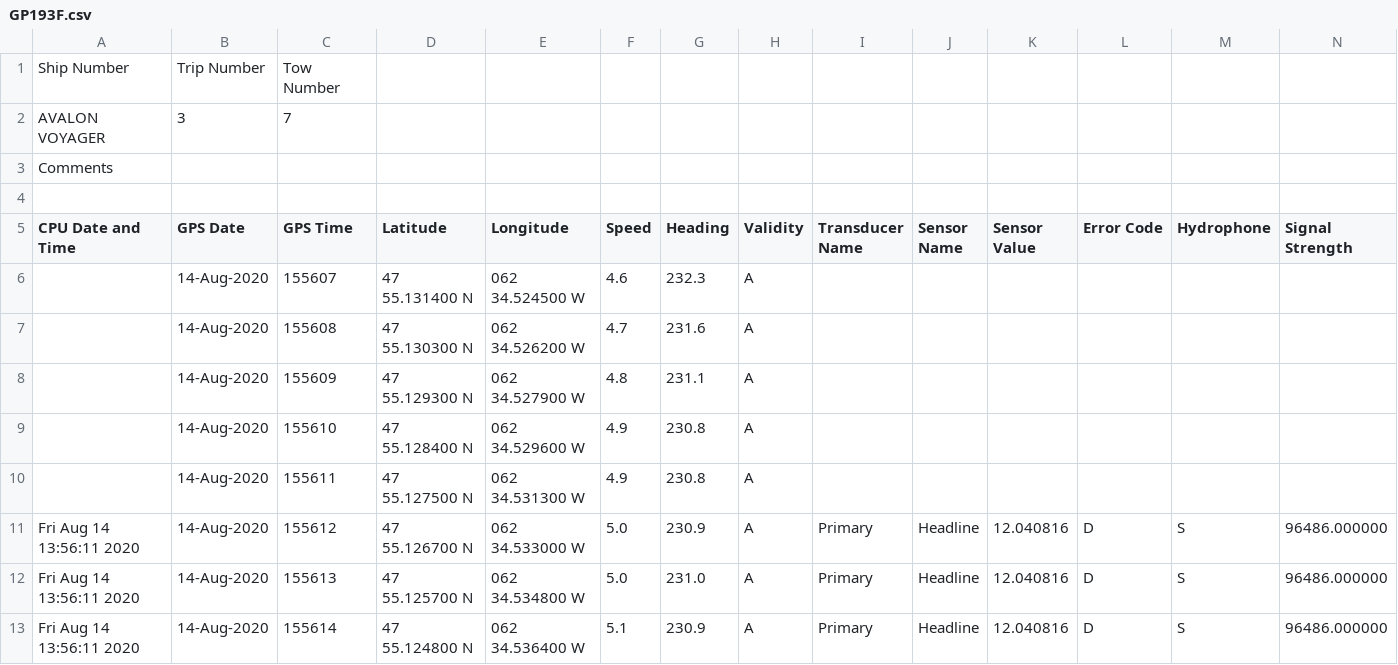
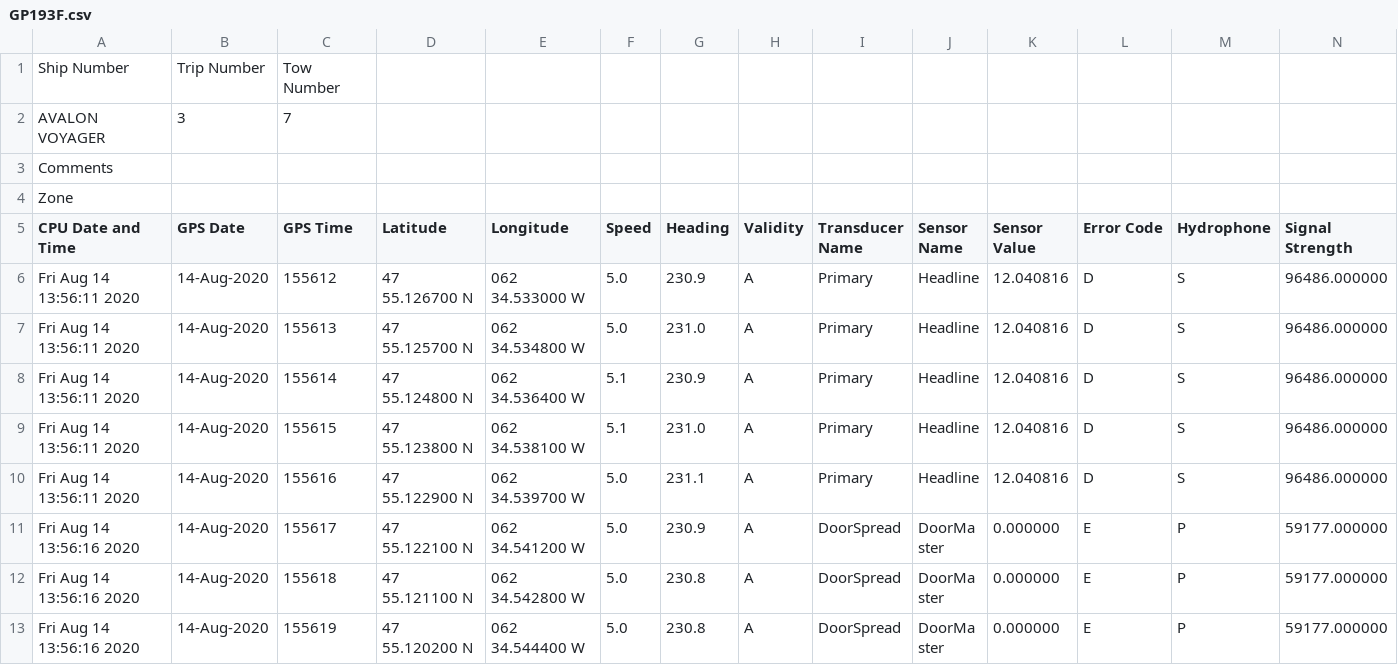
Before and after one commit to TobieSurette/snow-crab-stock-assessment-2020, a CSV file: data/esonar/GP193F.csv, drawn as a sheet; only a part is shown; the shorter side is filled out with more unchanged rows.

Commit message:
Spot corrections for esonar tow IDs

```diff
--- a/data/esonar/GP193F.csv
+++ b/data/esonar/GP193F.csv
@@ -3,9 +3,4 @@ AVALON VOYAGER,3,7
 Comments
-""
+"Zone"
 CPU Date and Time,GPS Date,GPS Time,Latitude,Longitude,Speed,Heading,Validity,Transducer Name,Sensor Name,Sensor Value,Error Code,Hydrophone,Signal Strength
-,14-Aug-2020,155607,47 55.131400 N,062 34.524500 W,4.6,232.3,A,,,,,,
-,14-Aug-2020,155608,47 55.130300 N,062 34.526200 W,4.7,231.6,A,,,,,,
-,14-Aug-2020,155609,47 55.129300 N,062 34.527900 W,4.8,231.1,A,,,,,,
-,14-Aug-2020,155610,47 55.128400 N,062 34.529600 W,4.9,230.8,A,,,,,,
-,14-Aug-2020,155611,47 55.127500 N,062 34.531300 W,4.9,230.8,A,,,,,,
 Fri Aug 14 13:56:11 2020,14-Aug-2020,155612,47 55.126700 N,062 34.533000 W,5.0,230.9,A,Primary,Headline,12.040816,D,S,96486.000000
```
Also changed, not shown: data/esonar/GP156F.csv, data/esonar/GP157F.csv, 34 other files.
